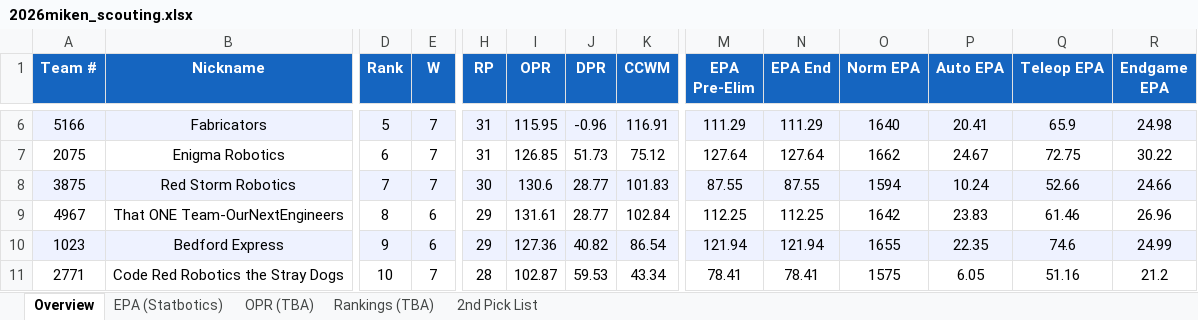
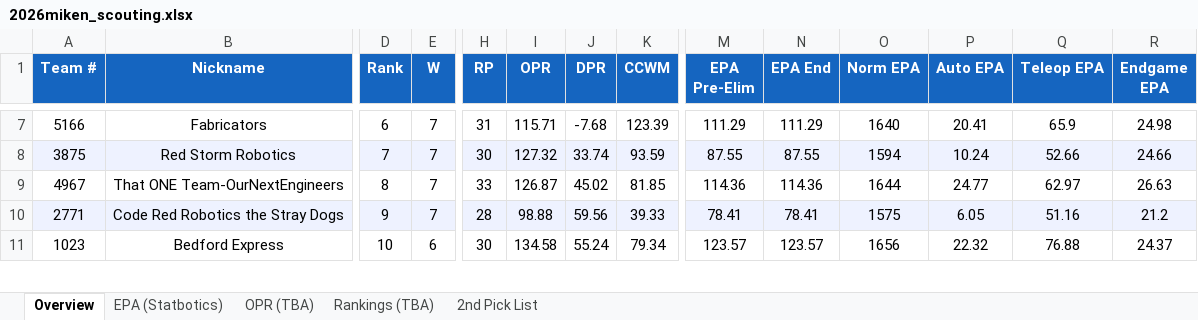
Before and after one commit to IonixV/2026-FRC-Scouting-App, an Excel workbook: 2026miken_scouting.xlsx, sheet Overview, drawn as a sheet; only a part is shown, gaps mark what is left out; values as stored, in another font and other column widths than the file's, no borders; removed rows and columns are numbered as before the commit, all else as after; rows hold the shown columns only; the diff covers the shown part only; the diff names each change by its address in the sheet, - before the commit and + after, or states it on an @@ line.

```diff
--- a/2026miken_scouting.xlsx (sheet Overview)
+++ b/2026miken_scouting.xlsx (sheet Overview)
-A7:R7 fill: #EEF2FF
+A7:R7 fill: none
-D7 (Rank): 5
+D7 (Rank): 6
-I7 (OPR): 115.95
+I7 (OPR): 115.71
-J7 (DPR): -0.96
+J7 (DPR): -7.68
-K7 (CCWM): 116.91
+K7 (CCWM): 123.39
-row 7: 2075 | Enigma Robotics | 6 | 7 | 31 | 126.85 | 51.73 | 75.12 | 127.64 | 127.64 | 1662 | 24.67 | 72.75 | 30.22
-I8 (OPR): 130.6
+I8 (OPR): 127.32
-J8 (DPR): 28.77
+J8 (DPR): 33.74
-K8 (CCWM): 101.83
+K8 (CCWM): 93.59
-E9 (W): 6
+E9 (W): 7
-H9 (RP): 29
+H9 (RP): 33
-I9 (OPR): 131.61
+I9 (OPR): 126.87
-J9 (DPR): 28.77
+J9 (DPR): 45.02
-K9 (CCWM): 102.84
+K9 (CCWM): 81.85
-M9 (EPA Pre-Elim): 112.25
+M9 (EPA Pre-Elim): 114.36
-N9 (EPA End): 112.25
+N9 (EPA End): 114.36
-O9 (Norm EPA): 1642
+O9 (Norm EPA): 1644
-P9 (Auto EPA): 23.83
+P9 (Auto EPA): 24.77
-Q9 (Teleop EPA): 61.46
+Q9 (Teleop EPA): 62.97
-R9 (Endgame EPA): 26.96
+R9 (Endgame EPA): 26.63
-row 10: 1023 | Bedford Express | 9 | 6 | 29 | 127.36 | 40.82 | 86.54 | 121.94 | 121.94 | 1655 | 22.35 | 74.6 | 24.99
-A10:R10 fill: none
+A10:R10 fill: #EEF2FF
-D10 (Rank): 10
+D10 (Rank): 9
-I10 (OPR): 102.87
+I10 (OPR): 98.88
-J10 (DPR): 59.53
+J10 (DPR): 59.56
-K10 (CCWM): 43.34
+K10 (CCWM): 39.33
+row 11: 1023 | Bedford Express | 10 | 6 | 30 | 134.58 | 55.24 | 79.34 | 123.57 | 123.57 | 1656 | 22.32 | 76.88 | 24.37
```
Also changed, not shown: 8 added rows, 7 removed rows, 148 edited cells and cell formats elsewhere in this sheet, sheet EPA (Statbotics), sheet OPR (TBA), sheet 2nd Pick List, sheet Rankings (TBA), scouter_assignments.xlsx, scouting_merged.xlsx.
